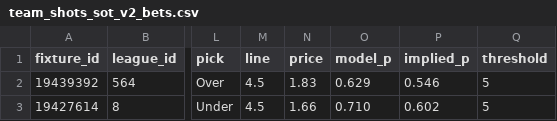
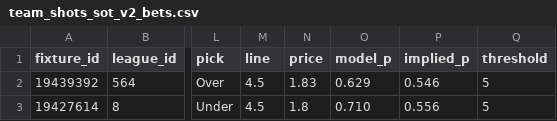
Before and after one commit to jackdoak17-cyber/Betting, a CSV file: data/value_bets/sheets/team_shots_sot_v2_bets.csv, drawn as a sheet; only a part is shown, gaps mark what is left out; the diff names each change by its address in the sheet, - before the commit and + after, or states it on an @@ line.

```diff
--- a/data/value_bets/sheets/team_shots_sot_v2_bets.csv
+++ b/data/value_bets/sheets/team_shots_sot_v2_bets.csv
-N3 (price): 1.66
+N3 (price): 1.8
-P3 (implied_p): 0.602
+P3 (implied_p): 0.556
```
Also changed, not shown: data/value_bets/sheets/team_shots_sot_v3_bets.csv, data/value_bets/sheets/team_shots_sot_v4_bets.csv, 3 other files.
